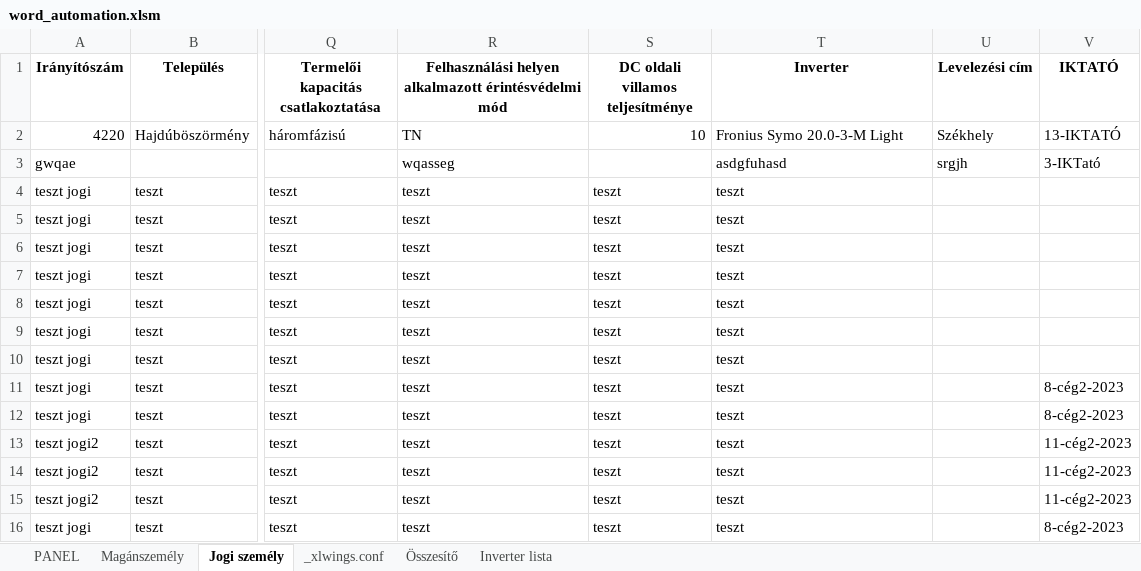
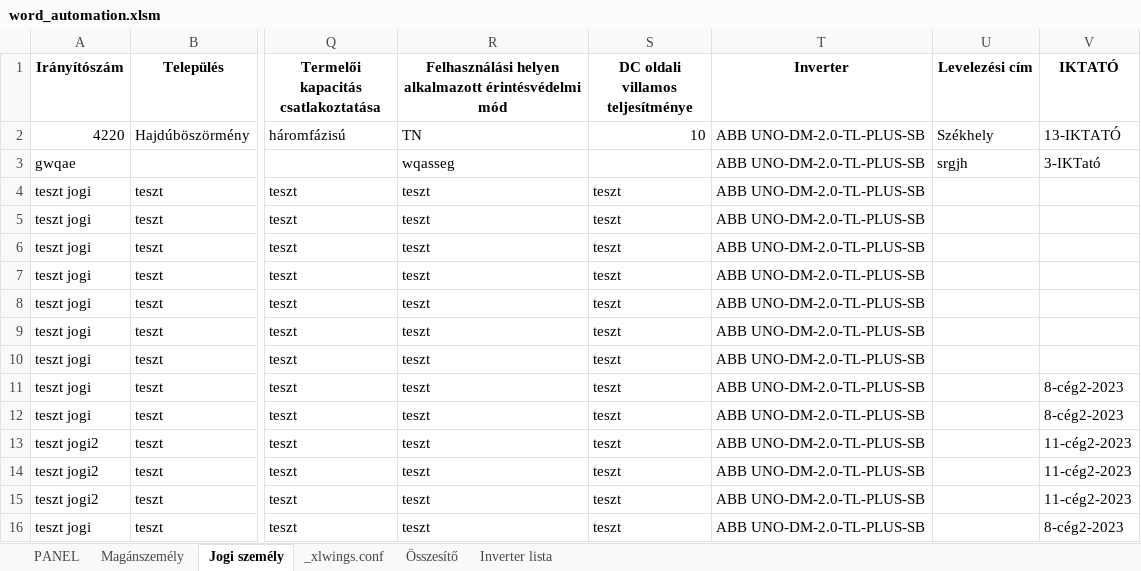
Before and after one commit to ErnstRobert/AUTOMATA, an Excel workbook: word_automation/word_automation.xlsm, sheet Jogi személy, drawn as a sheet; only a part is shown, gaps mark what is left out; values as stored, in another font and other column widths than the file's, no borders; table styles not drawn; the diff names each change by its address in the sheet, - before the commit and + after, or states it on an @@ line.

```diff
--- a/word_automation/word_automation.xlsm (sheet Jogi személy)
+++ b/word_automation/word_automation.xlsm (sheet Jogi személy)
-T2 (Inverter): Fronius Symo 20.0-3-M Light
+T2 (Inverter): ABB UNO-DM-2.0-TL-PLUS-SB
-T3 (Inverter): asdgfuhasd
+T3 (Inverter): ABB UNO-DM-2.0-TL-PLUS-SB
-T4:T16 (Inverter): teszt
+T4:T16 (Inverter): ABB UNO-DM-2.0-TL-PLUS-SB
```
Also changed, not shown: sheet Összesítő, sheet PANEL, sheet Magánszemély, formulas that keep their value, 6 other files.
